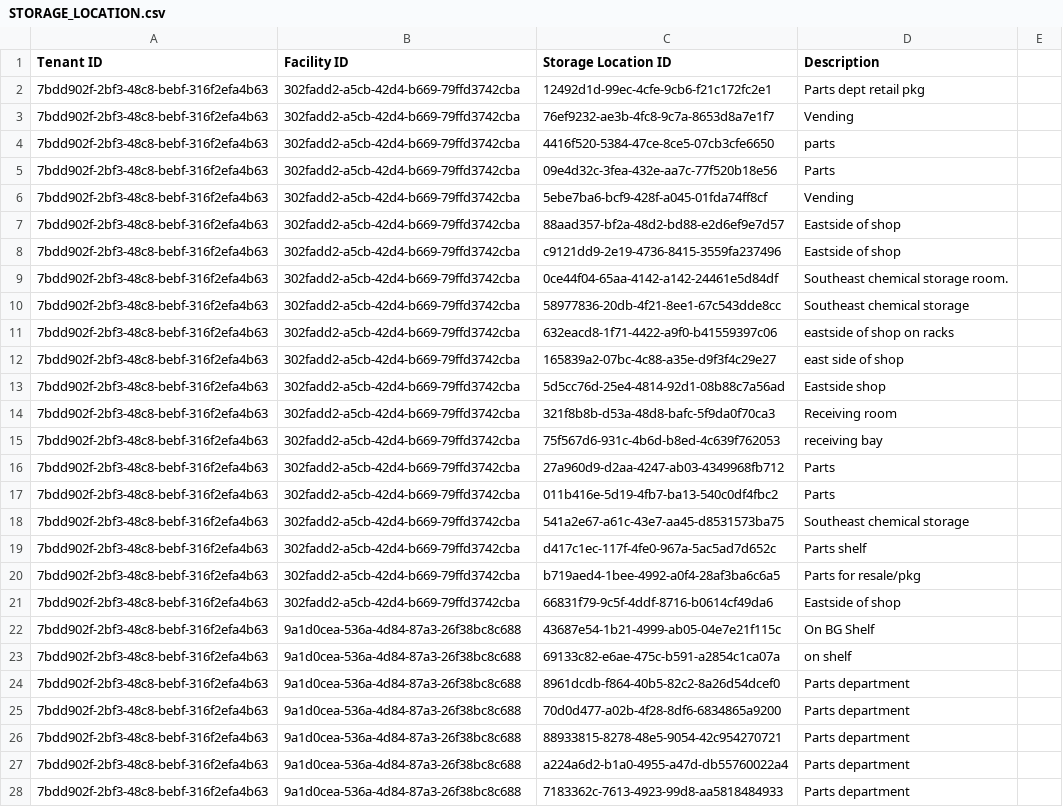
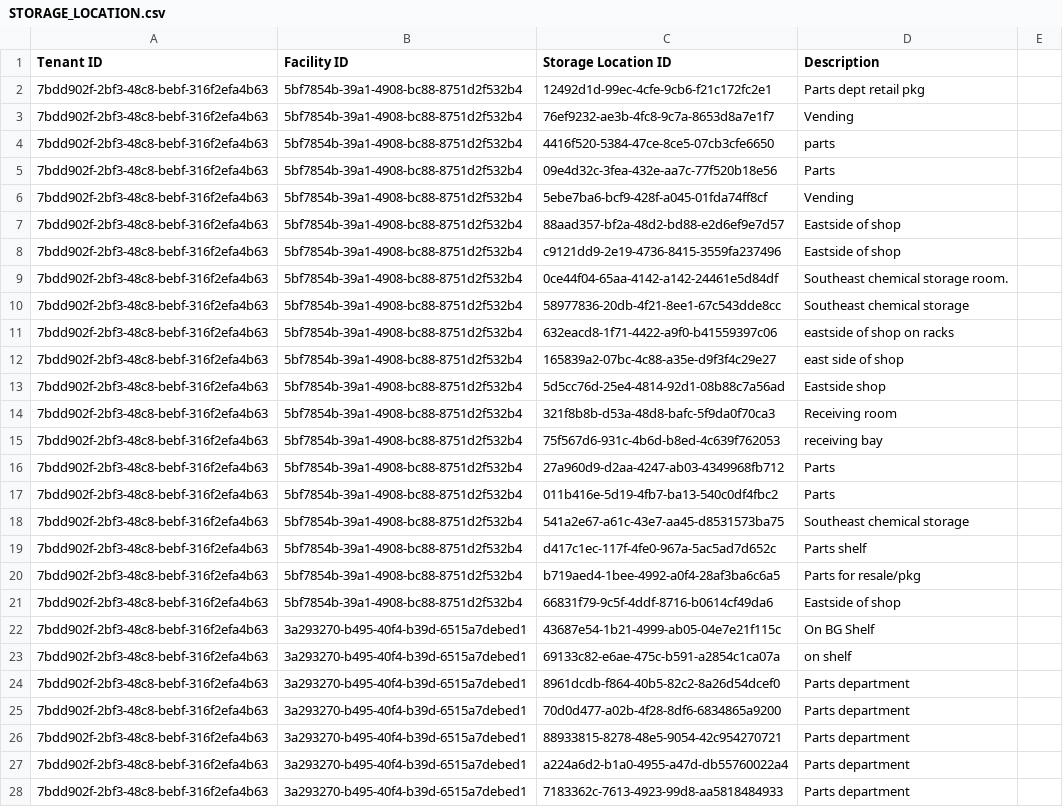
Before and after one commit to Encamp/comply-auto-ingest-23, a CSV file: haddad/STORAGE_LOCATION.csv, drawn as a sheet; only a part is shown; the diff covers the shown part only; the diff names each change by its address in the sheet, - before the commit and + after, or states it on an @@ line.

```diff
--- a/haddad/STORAGE_LOCATION.csv
+++ b/haddad/STORAGE_LOCATION.csv
-B2:B21 (Facility ID): 302fadd2-a5cb-42d4-b669-79ffd3742cba
+B2:B21 (Facility ID): 5bf7854b-39a1-4908-bc88-8751d2f532b4
-B22:B28 (Facility ID): 9a1d0cea-536a-4d84-87a3-26f38bc8c688
+B22:B28 (Facility ID): 3a293270-b495-40f4-b39d-6515a7debed1
```
Also changed, not shown: 9 removed rows and 79 edited cells elsewhere in this file, banner/FACILITY_CHEMICAL_STORAGE_LOCATION.csv, banner/STORAGE_LOCATION.csv, 4 other files.
